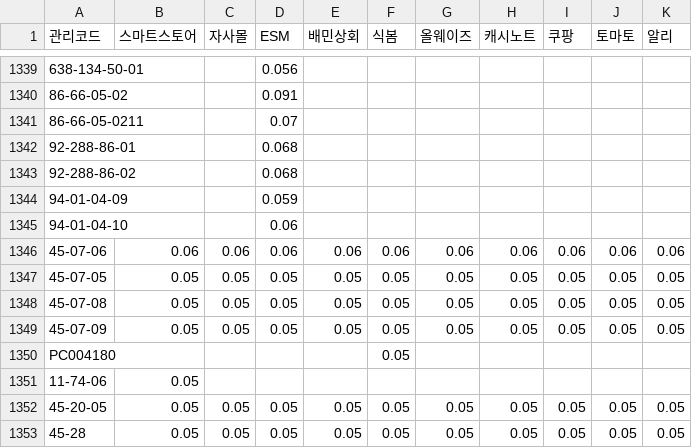
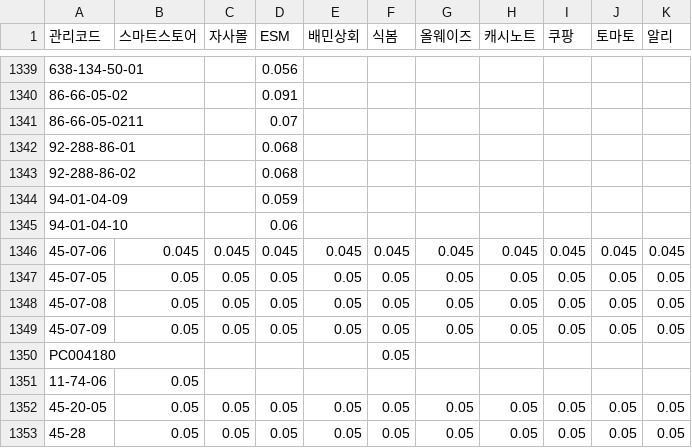
Before and after one commit to OURPROJECTDAO/work-automation-app, a CSV file: reference/baseline_margin.csv, drawn as a sheet; only a part is shown, gaps mark what is left out; the diff names each change by its address in the sheet, - before the commit and + after, or states it on an @@ line.

Commit message:
ref(baseline): 45-07-06 J호 전 채널 6.0% → 4.5% (판매 촉진, 사용자 2026-09-09)

```diff
--- a/reference/baseline_margin.csv
+++ b/reference/baseline_margin.csv
-B1346 (스마트스토어): 0.06
+B1346 (스마트스토어): 0.045
-C1346 (자사몰): 0.06
+C1346 (자사몰): 0.045
-D1346 (ESM): 0.06
+D1346 (ESM): 0.045
-E1346 (배민상회): 0.06
+E1346 (배민상회): 0.045
-F1346 (식봄): 0.06
+F1346 (식봄): 0.045
-G1346 (올웨이즈): 0.06
+G1346 (올웨이즈): 0.045
-H1346 (캐시노트): 0.06
+H1346 (캐시노트): 0.045
-I1346 (쿠팡): 0.06
+I1346 (쿠팡): 0.045
-J1346 (토마토): 0.06
+J1346 (토마토): 0.045
-K1346 (알리): 0.06
+K1346 (알리): 0.045
```
